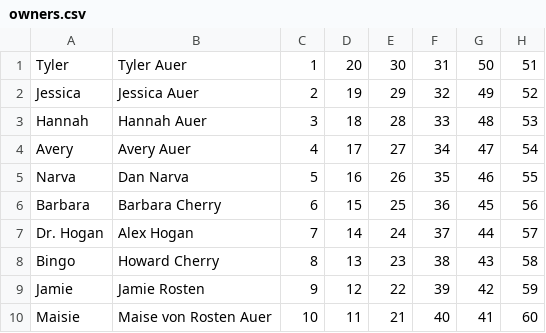
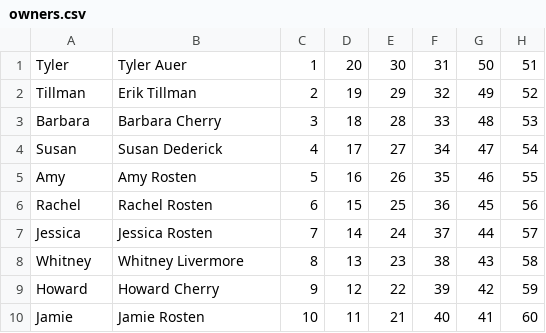
Before and after one commit to TylerAuer/nfl-wins-losses, a CSV file: owners.csv, drawn as a sheet.

```diff
--- a/owners.csv
+++ b/owners.csv
@@ -1,10 +1,10 @@
 Tyler,Tyler Auer,1,20,30,31,50,51
-Jessica,Jessica Auer,2,19,29,32,49,52
-Hannah,Hannah Auer,3,18,28,33,48,53
-Avery,Avery Auer,4,17,27,34,47,54
-Narva,Dan Narva,5,16,26,35,46,55
-Barbara,Barbara Cherry,6,15,25,36,45,56
-Dr. Hogan,Alex Hogan,7,14,24,37,44,57
-Bingo,Howard Cherry,8,13,23,38,43,58
-Jamie,Jamie Rosten,9,12,22,39,42,59
-Maisie,Maise von Rosten Auer,10,11,21,40,41,60
+Tillman,Erik Tillman,2,19,29,32,49,52
+Barbara,Barbara Cherry,3,18,28,33,48,53
+Susan,Susan Dederick,4,17,27,34,47,54
+Amy,Amy Rosten,5,16,26,35,46,55
+Rachel,Rachel Rosten,6,15,25,36,45,56
+Jessica,Jessica Rosten,7,14,24,37,44,57
+Whitney,Whitney Livermore,8,13,23,38,43,58
+Howard,Howard Cherry,9,12,22,39,42,59
+Jamie,Jamie Rosten,10,11,21,40,41,60
```
Also changed, not shown: picks.csv, 4 other files.
